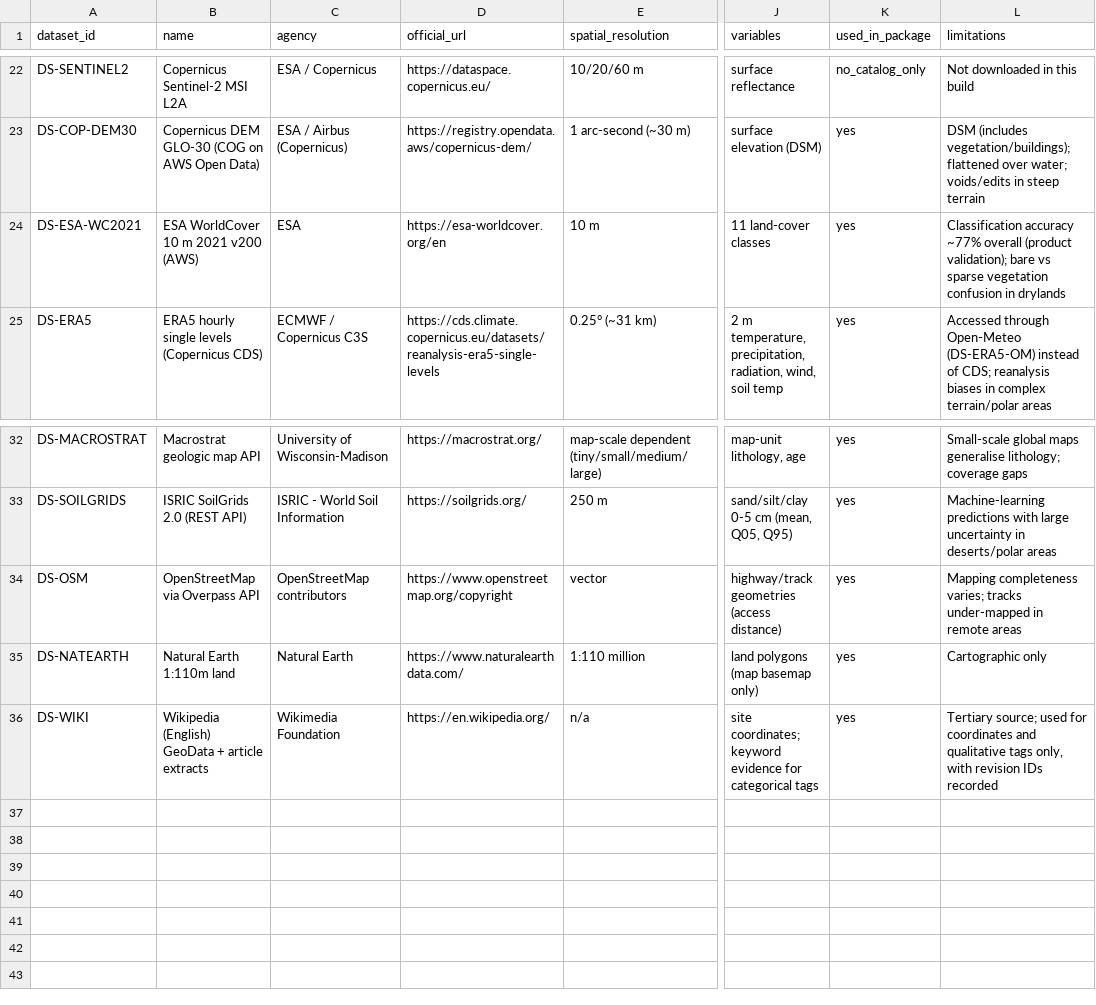
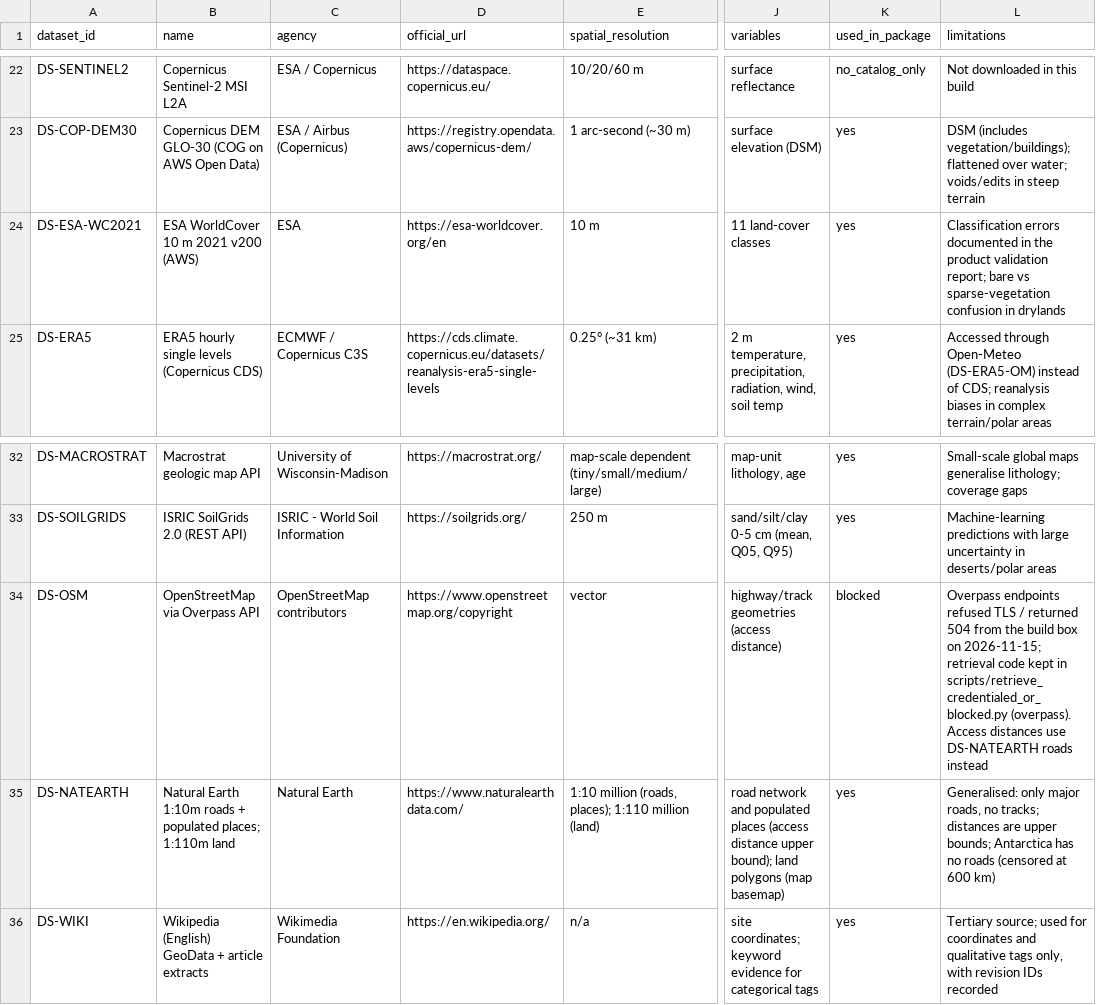
Before and after one commit to ThynkAI/terraanalog-ai, a CSV file: outputs/dataset_catalog.csv, drawn as a sheet; only a part is shown, gaps mark what is left out; the diff names each change by its address in the sheet, - before the commit and + after, or states it on an @@ line.

```diff
--- a/outputs/dataset_catalog.csv
+++ b/outputs/dataset_catalog.csv
-L24 (limitations): Classification accuracy ~77% overall (product validation); bare vs sparse vegetation confusion in…
+L24 (limitations): Classification errors documented in the product validation report; bare vs sparse-vegetation confusion in…
-K34 (used_in_package): yes
+K34 (used_in_package): blocked
-L34 (limitations): Mapping completeness varies; tracks under-mapped in remote areas
+L34 (limitations): Overpass endpoints refused TLS / returned 504 from the build box on 2026-11-15; retrieval code kept in scripts/retrieve_credentialed_or_blocked.py (overpass). Access distances use DS-NATEARTH roads instead
-B35 (name): Natural Earth 1:110m land
+B35 (name): Natural Earth 1:10m roads + populated places; 1:110m land
-E35 (spatial_resolution): 1:110 million
+E35 (spatial_resolution): 1:10 million (roads, places); 1:110 million (land)
-J35 (variables): land polygons (map basemap only)
+J35 (variables): road network and populated places (access distance upper bound); land polygons (map basemap)
-L35 (limitations): Cartographic only
+L35 (limitations): Generalised: only major roads, no tracks; distances are upper bounds; Antarctica has no roads (censored at 600 km)
```
Also changed, not shown: data/processed/pair_scores.csv, outputs/analog_features.csv, 37 other files.
